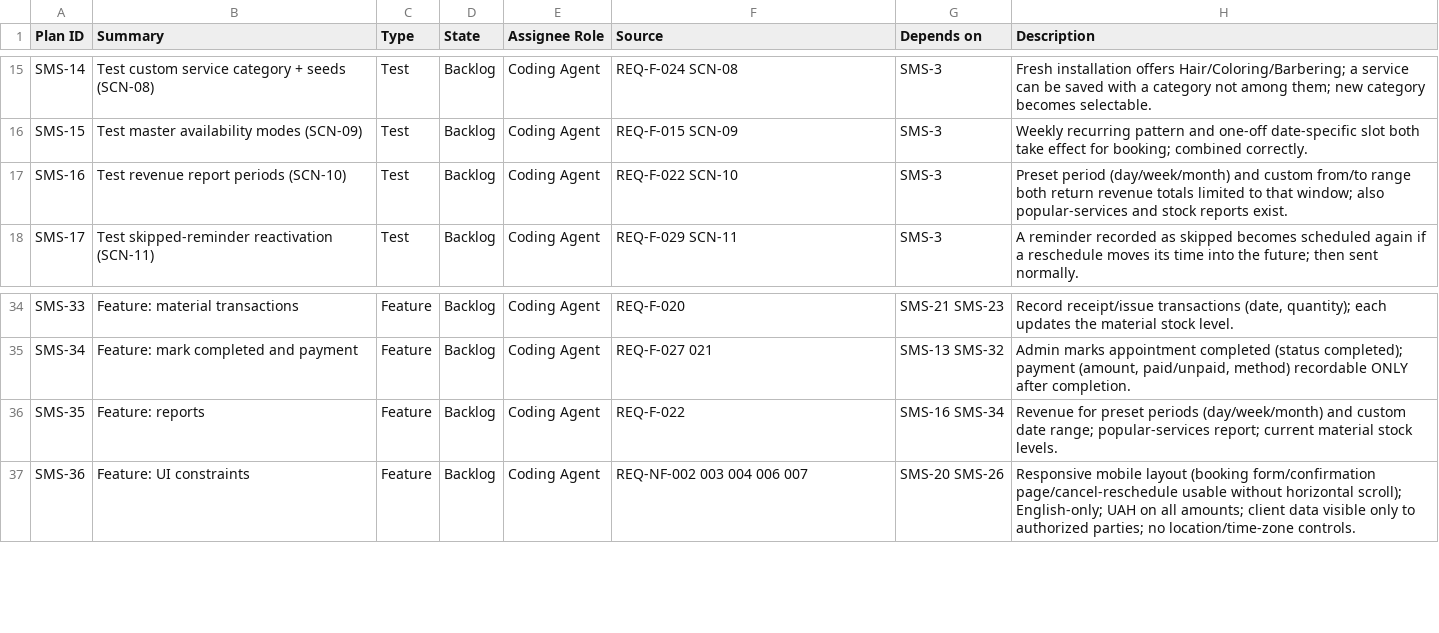
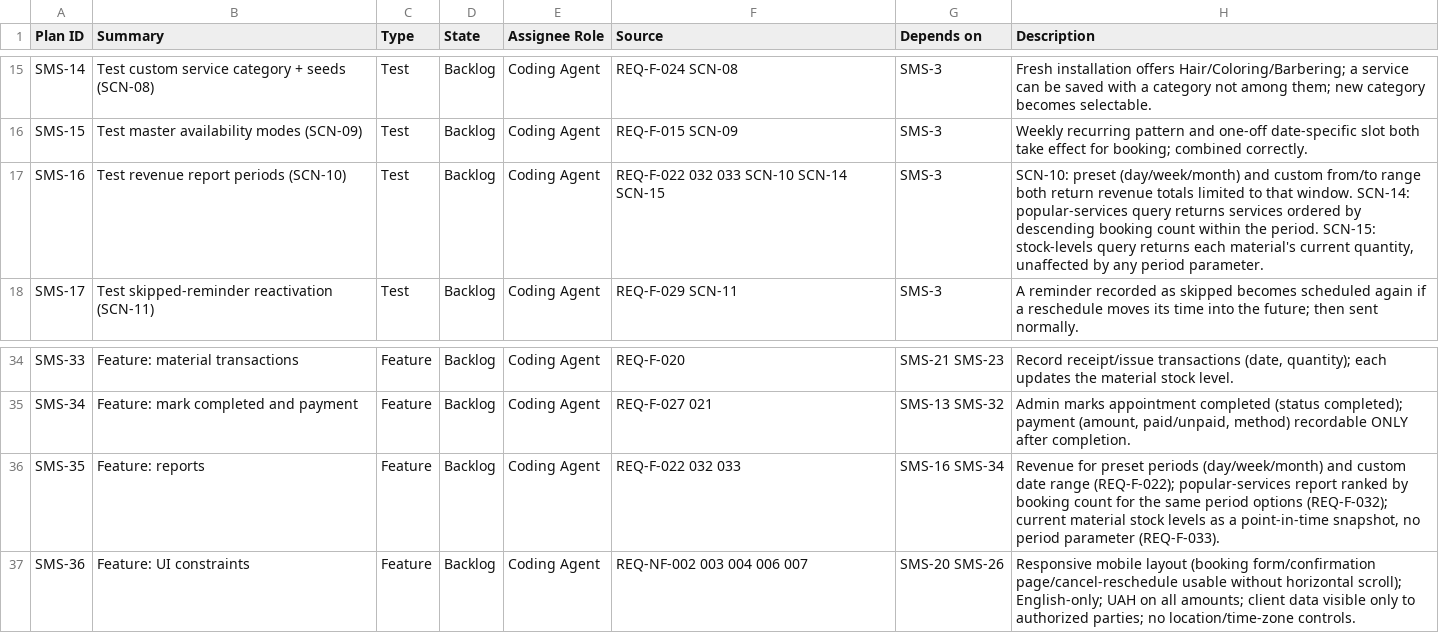
Before and after one commit to setrios/salon-management-system, a CSV file: docs/issue-import.csv, drawn as a sheet; only a part is shown, gaps mark what is left out; the diff names each change by its address in the sheet, - before the commit and + after, or states it on an @@ line.

```diff
--- a/docs/issue-import.csv
+++ b/docs/issue-import.csv
-F17 (Source): REQ-F-022 SCN-10
+F17 (Source): REQ-F-022 032 033 SCN-10 SCN-14 SCN-15
-H17 (Description): Preset period (day/week/month) and custom from/to range both return revenue totals limited to that window; also popular-services and stock reports exist.
+H17 (Description): SCN-10: preset (day/week/month) and custom from/to range both return revenue totals limited to that window. SCN-14: popular-services query returns services ordered by descending booking count within the period. SCN-15: stock-levels query returns each material's current quantity, unaffected by any period parameter.
-F36 (Source): REQ-F-022
+F36 (Source): REQ-F-022 032 033
-H36 (Description): …custom date range; popular-services report; current material stock levels.
+H36 (Description): …custom date range (REQ-F-022); popular-services report ranked by booking count for the same period options (REQ-F-032); current material stock levels as a point-in-time snapshot, no period parameter (REQ-F-033).
```
Also changed, not shown: 4 other files.
